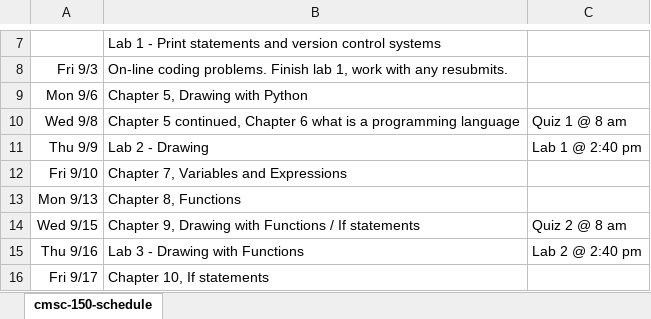
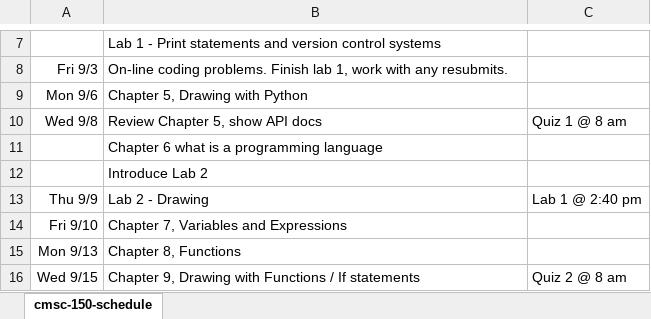
Before and after one commit to pvcraven/syllabi, an Excel workbook: source/cmsc-150-schedule.xlsx, sheet cmsc-150-schedule, drawn as a sheet; only a part is shown, gaps mark what is left out; the shorter side is filled out with more unchanged rows; values as stored, in another font and other column widths than the file's, no borders; the diff names each change by its address in the sheet, - before the commit and + after, or states it on an @@ line.

```diff
--- a/source/cmsc-150-schedule.xlsx (sheet cmsc-150-schedule)
+++ b/source/cmsc-150-schedule.xlsx (sheet cmsc-150-schedule)
-B10: Chapter 5 continued, Chapter 6 what is a programming language
+B10: Review Chapter 5, show API docs
+row 11:  | Chapter 6 what is a programming language
+row 12:  | Introduce Lab 2
```
Also changed, not shown: 1 other file.
